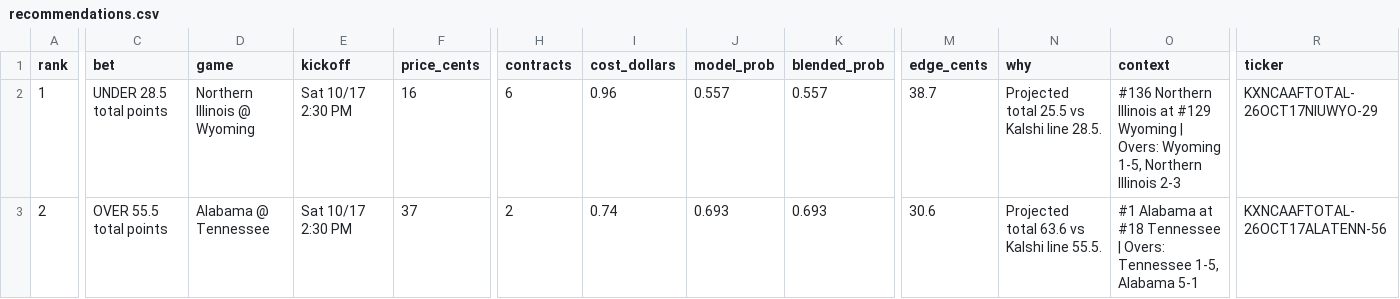
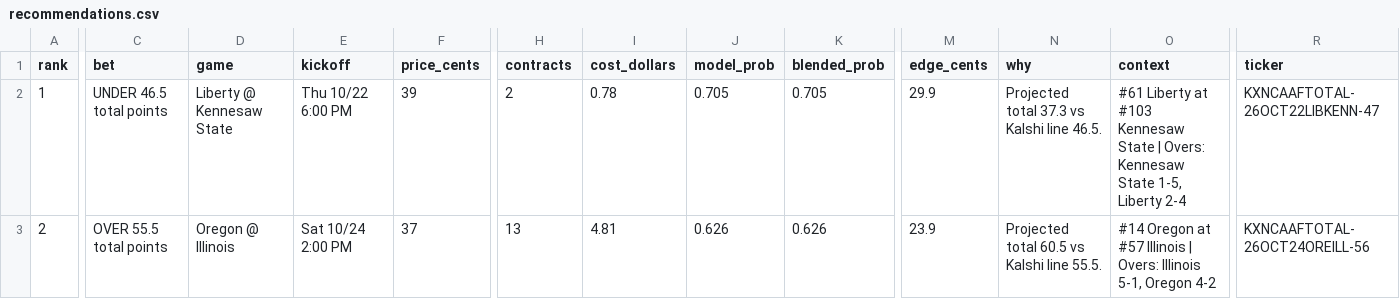
Before and after one commit to connersylvester2-stack/AIOCFB, a CSV file: output/recommendations.csv, drawn as a sheet; only a part is shown, gaps mark what is left out; the diff covers the shown part only; the diff names each change by its address in the sheet, - before the commit and + after, or states it on an @@ line.

```diff
--- a/output/recommendations.csv
+++ b/output/recommendations.csv
-C2 (bet): UNDER 28.5 total points
+C2 (bet): UNDER 46.5 total points
-D2 (game): Northern Illinois @ Wyoming
+D2 (game): Liberty @ Kennesaw State
-E2 (kickoff): Sat 10/17 2:30 PM
+E2 (kickoff): Thu 10/22 6:00 PM
-F2 (price_cents): 16
+F2 (price_cents): 39
-H2 (contracts): 6
+H2 (contracts): 2
-I2 (cost_dollars): 0.96
+I2 (cost_dollars): 0.78
-J2 (model_prob): 0.557
+J2 (model_prob): 0.705
-K2 (blended_prob): 0.557
+K2 (blended_prob): 0.705
-M2 (edge_cents): 38.7
+M2 (edge_cents): 29.9
-N2 (why): Projected total 25.5 vs Kalshi line 28.5.
+N2 (why): Projected total 37.3 vs Kalshi line 46.5.
-O2 (context): #136 Northern Illinois at #129 Wyoming | Overs: Wyoming 1-5, Northern Illinois 2-3
+O2 (context): #61 Liberty at #103 Kennesaw State | Overs: Kennesaw State 1-5, Liberty 2-4
-R2 (ticker): KXNCAAFTOTAL-26OCT17NIUWYO-29
+R2 (ticker): KXNCAAFTOTAL-26OCT22LIBKENN-47
-D3 (game): Alabama @ Tennessee
+D3 (game): Oregon @ Illinois
-E3 (kickoff): Sat 10/17 2:30 PM
+E3 (kickoff): Sat 10/24 2:00 PM
-H3 (contracts): 2
+H3 (contracts): 13
-I3 (cost_dollars): 0.74
+I3 (cost_dollars): 4.81
-J3 (model_prob): 0.693
+J3 (model_prob): 0.626
-K3 (blended_prob): 0.693
+K3 (blended_prob): 0.626
-M3 (edge_cents): 30.6
+M3 (edge_cents): 23.9
-N3 (why): Projected total 63.6 vs Kalshi line 55.5.
+N3 (why): Projected total 60.5 vs Kalshi line 55.5.
-O3 (context): #1 Alabama at #18 Tennessee | Overs: Tennessee 1-5, Alabama 5-1
+O3 (context): #14 Oregon at #57 Illinois | Overs: Illinois 5-1, Oregon 4-2
-R3 (ticker): KXNCAAFTOTAL-26OCT17ALATENN-56
+R3 (ticker): KXNCAAFTOTAL-26OCT24OREILL-56
```
Also changed, not shown: 115 edited cells elsewhere in this file, output/cover_stats.csv, output/model_picks_all_games.csv, 8 other files.
